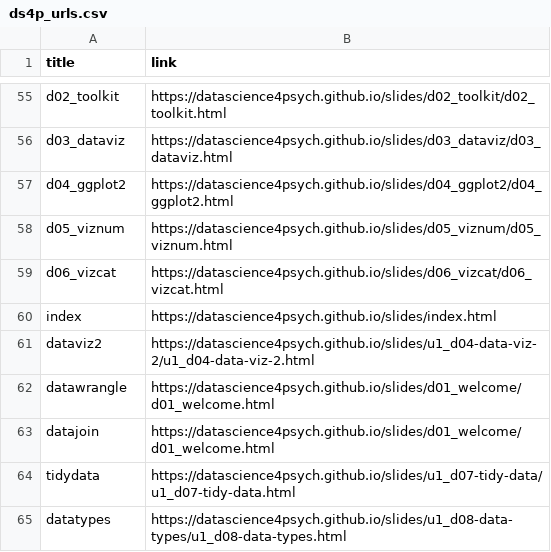
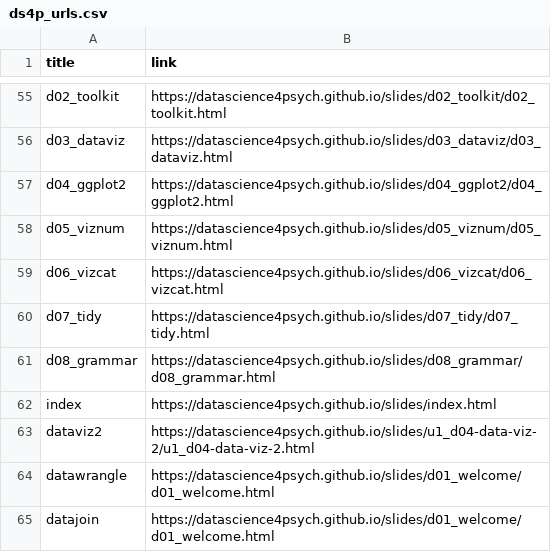
Before and after one commit to DataScience4Psych/DataScience4Psych, a CSV file: data/ds4p_urls.csv, drawn as a sheet; only a part is shown, gaps mark what is left out; the shorter side is filled out with more unchanged rows; the diff names each change by its address in the sheet, - before the commit and + after, or states it on an @@ line.

Commit message:
Update ds4p_urls.csv

```diff
--- a/data/ds4p_urls.csv
+++ b/data/ds4p_urls.csv
+row 60: d07_tidy | https://datascience4psych.github.io/slides/d07_tidy/d07_tidy.html
+row 61: d08_grammar | https://datascience4psych.github.io/slides/d08_grammar/d08_grammar.html
```
